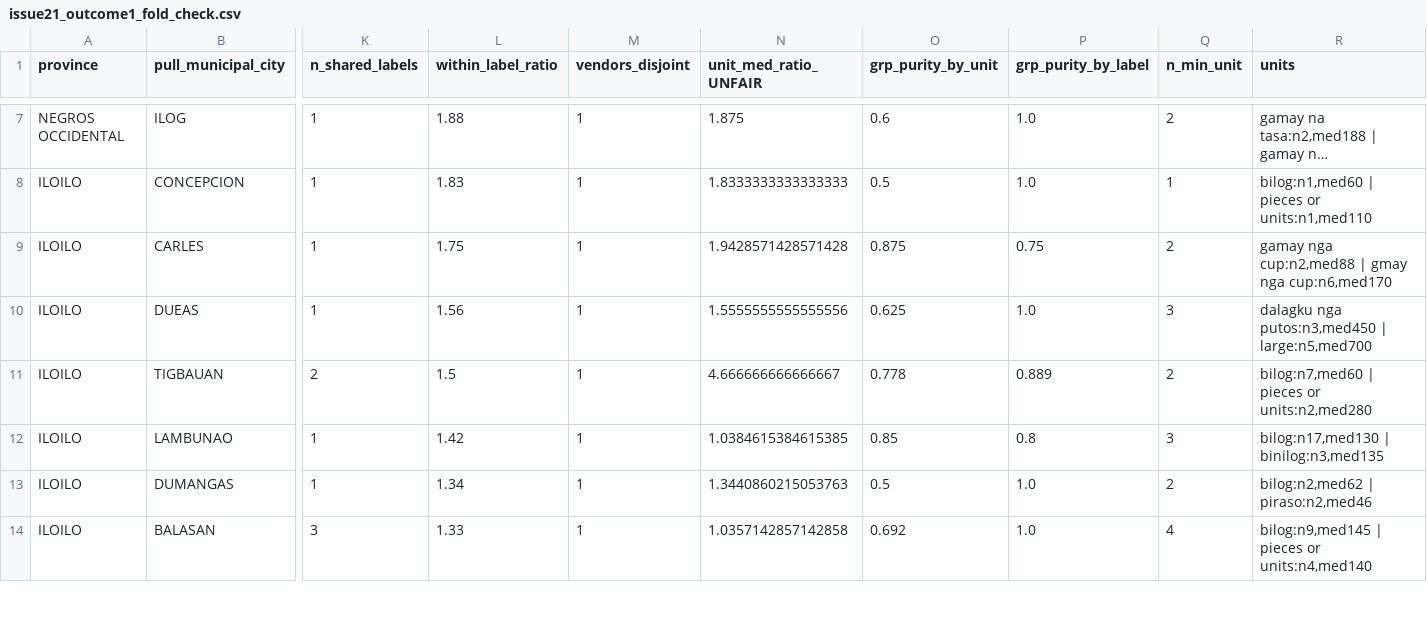
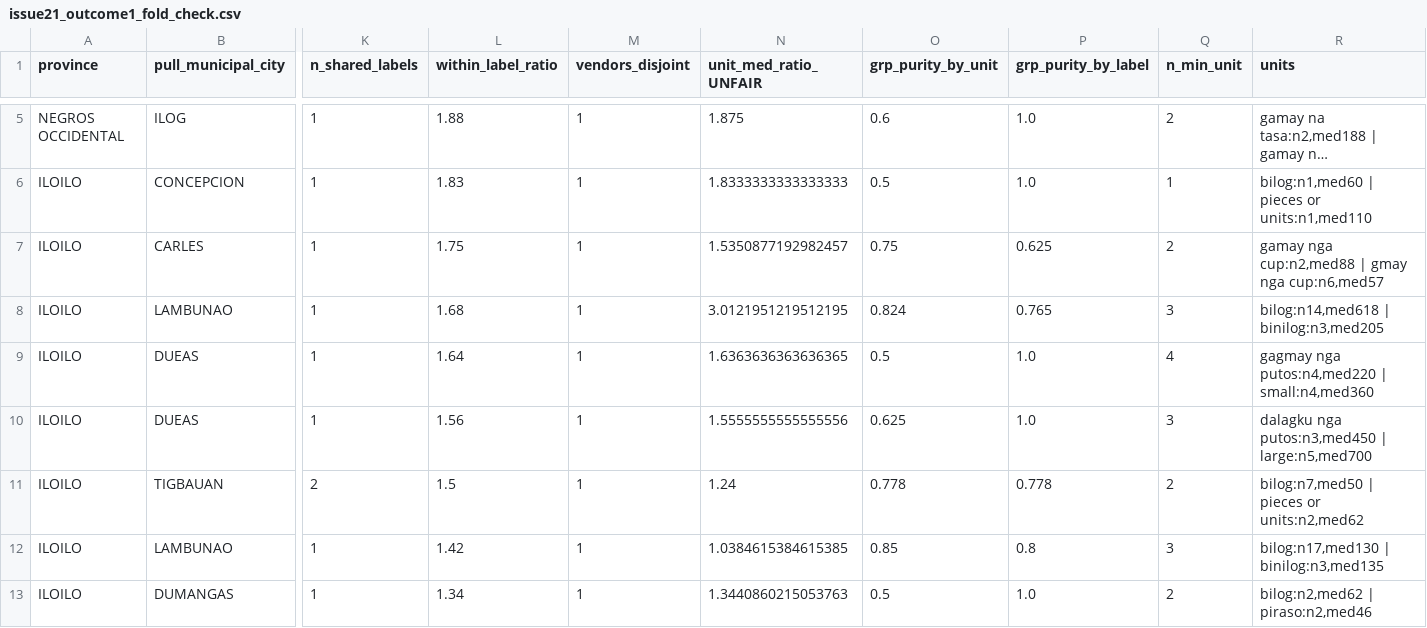
Before and after one commit to Shineyang03/nsu-market-survey-cleaning, a CSV file: outputs/tables/issue21_outcome1_fold_check.csv, drawn as a sheet; only a part is shown, gaps mark what is left out; the shorter side is filled out with more unchanged rows; long unchanged cells end in …; addresses are those after the commit; rows hold the shown columns only; the diff covers the shown part only; the diff names each change by its address in the sheet, - before the commit and + after, or states it on an @@ line.

```diff
--- a/outputs/tables/issue21_outcome1_fold_check.csv
+++ b/outputs/tables/issue21_outcome1_fold_check.csv
-N7 (unit_med_ratio_UNFAIR): 1.9428571428571428
+N7 (unit_med_ratio_UNFAIR): 1.5350877192982457
-O7 (grp_purity_by_unit): 0.875
+O7 (grp_purity_by_unit): 0.75
-P7 (grp_purity_by_label): 0.75
+P7 (grp_purity_by_label): 0.625
-R7 (units): …gmay nga cup:n6,med170
+R7 (units): …gmay nga cup:n6,med57
+row 8: ILOILO | LAMBUNAO | 1 | 1.68 | 1 | 3.0121951219512195 | 0.824 | 0.765 | 3 | bilog:n14,med618 | binilog:n3,med205
+row 9: ILOILO | DUEAS | 1 | 1.64 | 1 | 1.6363636363636365 | 0.5 | 1.0 | 4 | gagmay nga putos:n4,med220 | small:n4,med360
-N11 (unit_med_ratio_UNFAIR): 4.666666666666667
+N11 (unit_med_ratio_UNFAIR): 1.24
-P11 (grp_purity_by_label): 0.889
+P11 (grp_purity_by_label): 0.778
-R11 (units): bilog:n7,med60 | pieces or units:n2,med280
+R11 (units): bilog:n7,med50 | pieces or units:n2,med62
```
Also changed, not shown: 2 added rows, 4 removed rows, 1 moved row and 6 edited cells elsewhere in this file, outputs/tables/issue21_discarded_median_units.csv, outputs/tables/issue21_points_per_case.csv, 2 other files.
